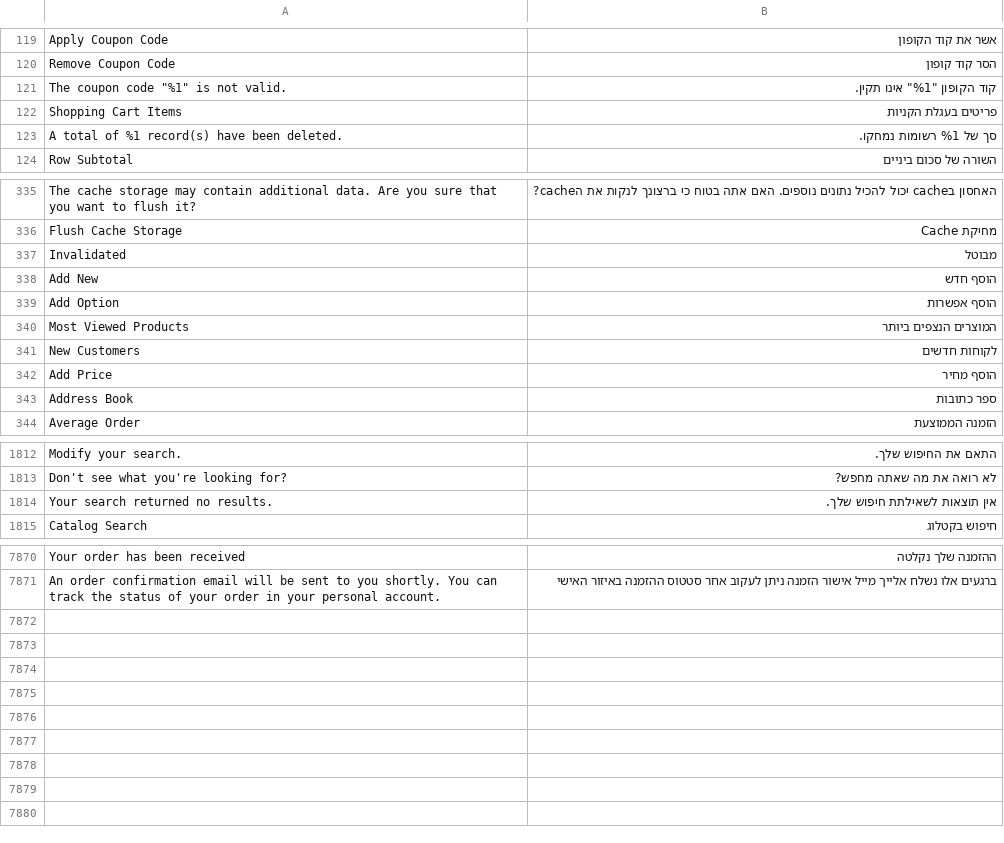
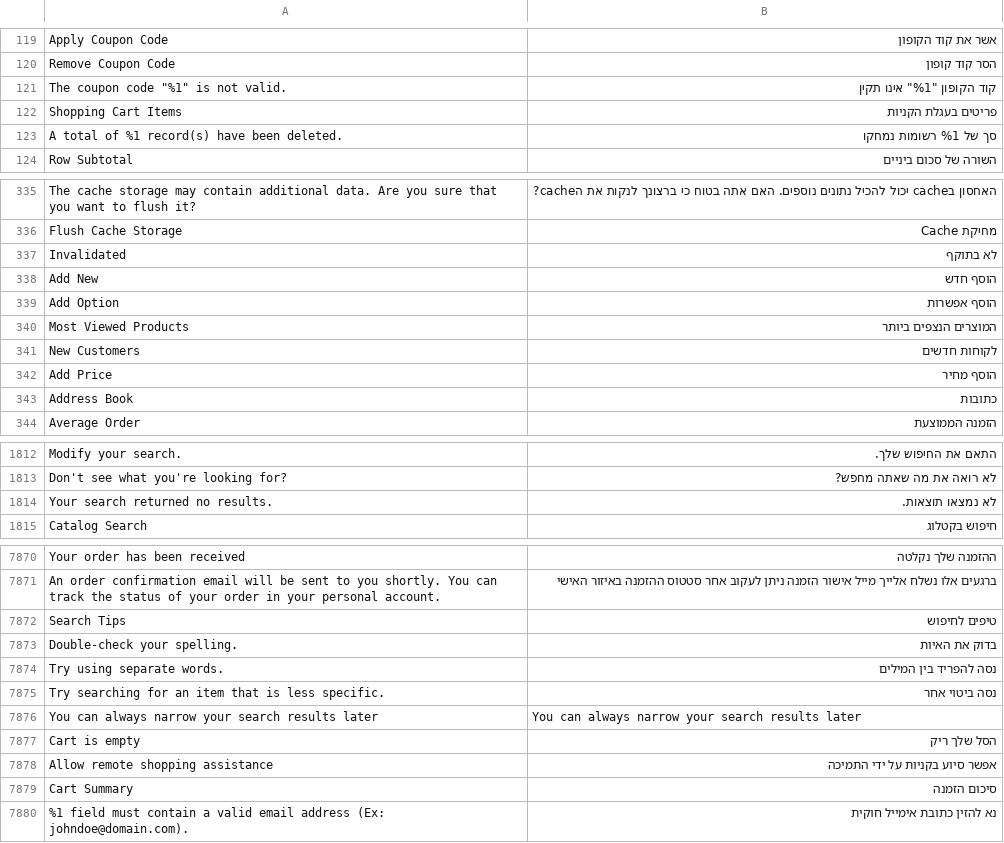
Before and after one commit to studioraz/magento2-language-pack-he-il, a CSV file: he_IL.csv, drawn as a sheet; only a part is shown, gaps mark what is left out; the diff covers the shown part only.

Commit message:
Fix Hebrew translations and formatting in he_IL.csv

```diff
--- a/he_IL.csv
+++ b/he_IL.csv
@@ -120,5 +120,5 @@ Apply Coupon Code,אשר את קוד הקופון
 Remove Coupon Code,הסר קוד קופון
-"The coupon code ""%1"" is not valid.","קוד הקופון ""%1"" אינו תקין."
+"The coupon code ""%1"" is not valid.","קוד הקופון ""%1"" אינו תקין"
 Shopping Cart Items,פריטים בעגלת הקניות
-A total of %1 record(s) have been deleted.,סך של %1 רשומות נמחקו.
+A total of %1 record(s) have been deleted.,סך של %1 רשומות נמחקו
 Row Subtotal,השורה של סכום ביניים
@@ -337,3 +337,3 @@ The cache storage may contain additional data. Are you sure that you want to flu
 Flush Cache Storage,מחיקת Cache
-Invalidated,מבוטל
+Invalidated,לא בתוקף
 Add New,הוסף חדש
@@ -343,3 +343,3 @@ New Customers,לקוחות חדשים
 Add Price,הוסף מחיר
-Address Book,ספר כתובות
+Address Book,כתובות
 Average Order,הזמנה הממוצעת
@@ -1814,3 +1814,3 @@ Modify your search.,התאם את החיפוש שלך.
 Don't see what you're looking for?,לא רואה את מה שאתה מחפש?
-Your search returned no results.,אין תוצאות לשאילתת חיפוש שלך.
+Your search returned no results.,לא נמצאו תוצאות.
 Catalog Search,חיפוש בקטלוג
@@ -7887 +7887,10 @@ Your order has been received,ההזמנה שלך נקלטה
 An order confirmation email will be sent to you shortly. You can track the status of your order in your personal account.,ברגעים אלו נשלח אלייך מייל אישור הזמנה ניתן לעקוב אחר סטטוס ההזמנה באיזור האישי
+Search Tips,טיפים לחיפוש
+Double-check your spelling.,בדוק את האיות
+Try using separate words.,נסה להפריד בין המילים
+Try searching for an item that is less specific.,נסה ביטוי אחר
+You can always narrow your search results later,You can always narrow your search results later
+Cart is empty,הסל שלך ריק
+Allow remote shopping assistance,אפשר סיוע בקניות על ידי התמיכה
+Cart Summary,סיכום הזמנה
+%1 field must contain a valid email address (Ex: johndoe@domain.com).,נא להזין כתובת אימייל חוקית
```
Also changed, not shown: 13 edited cells elsewhere in this file.
